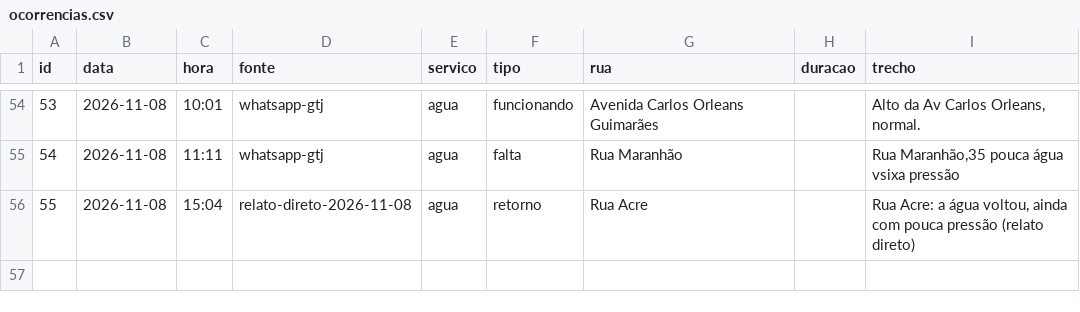
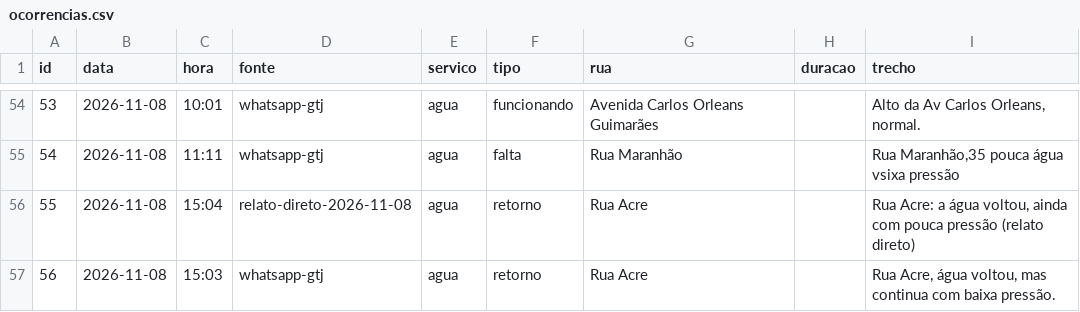
Before and after one commit to gtj-joa/bairrojoa, a CSV file: dados/ocorrencias.csv, drawn as a sheet; only a part is shown, gaps mark what is left out.

```diff
--- a/dados/ocorrencias.csv
+++ b/dados/ocorrencias.csv
@@ -56 +56,2 @@ id,data,hora,fonte,servico,tipo,rua,duracao,trecho
 55,2026-11-08,15:04,relato-direto-2026-11-08,agua,retorno,Rua Acre,,"Rua Acre: a água voltou, ainda com pouca pressão (relato direto)"
+56,2026-11-08,15:03,whatsapp-gtj,agua,retorno,Rua Acre,,"Rua Acre, água voltou, mas continua com baixa pressão."
```
Also changed, not shown: 3 other files.
